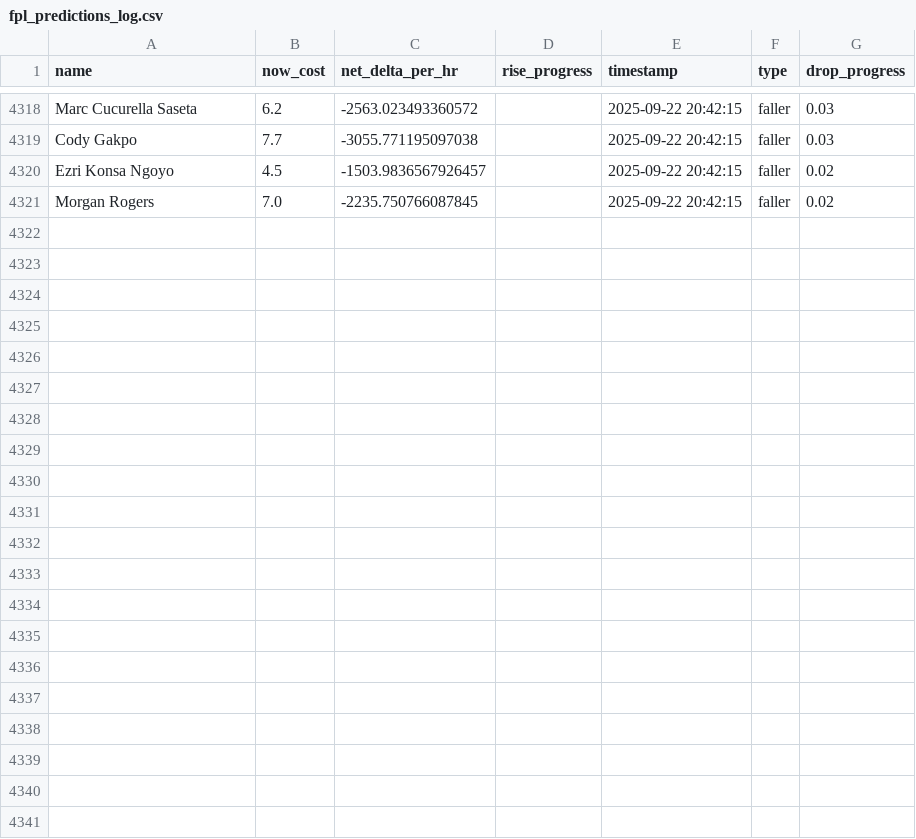
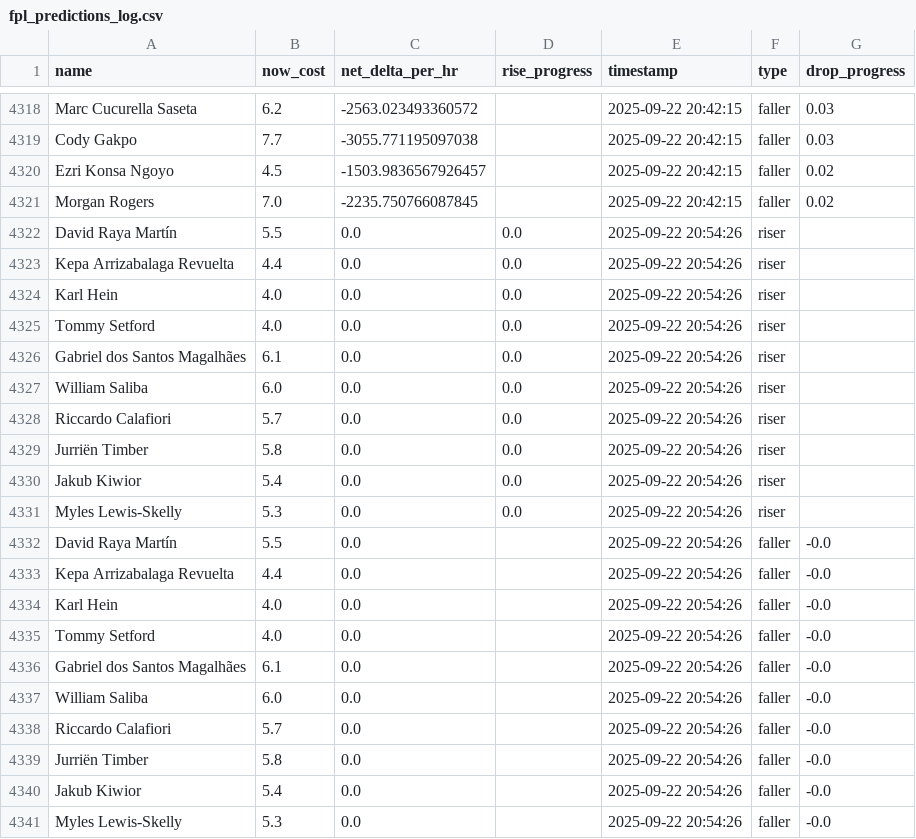
Before and after one commit to muhtasim-maleque/fpl-price-changes, a CSV file: fpl_predictions_log.csv, drawn as a sheet; only a part is shown, gaps mark what is left out.

```diff
--- a/fpl_predictions_log.csv
+++ b/fpl_predictions_log.csv
@@ -4321 +4321,21 @@ Ezri Konsa Ngoyo,4.5,-1503.9836567926457,,2025-09-22 20:42:15,faller,0.02
 Morgan Rogers,7.0,-2235.750766087845,,2025-09-22 20:42:15,faller,0.02
+David Raya Martín,5.5,0.0,0.0,2025-09-22 20:54:26,riser,
+Kepa Arrizabalaga Revuelta,4.4,0.0,0.0,2025-09-22 20:54:26,riser,
+Karl Hein,4.0,0.0,0.0,2025-09-22 20:54:26,riser,
+Tommy Setford,4.0,0.0,0.0,2025-09-22 20:54:26,riser,
+Gabriel dos Santos Magalhães,6.1,0.0,0.0,2025-09-22 20:54:26,riser,
+William Saliba,6.0,0.0,0.0,2025-09-22 20:54:26,riser,
+Riccardo Calafiori,5.7,0.0,0.0,2025-09-22 20:54:26,riser,
+Jurriën Timber,5.8,0.0,0.0,2025-09-22 20:54:26,riser,
+Jakub Kiwior,5.4,0.0,0.0,2025-09-22 20:54:26,riser,
+Myles Lewis-Skelly,5.3,0.0,0.0,2025-09-22 20:54:26,riser,
+David Raya Martín,5.5,0.0,,2025-09-22 20:54:26,faller,-0.0
+Kepa Arrizabalaga Revuelta,4.4,0.0,,2025-09-22 20:54:26,faller,-0.0
+Karl Hein,4.0,0.0,,2025-09-22 20:54:26,faller,-0.0
+Tommy Setford,4.0,0.0,,2025-09-22 20:54:26,faller,-0.0
+Gabriel dos Santos Magalhães,6.1,0.0,,2025-09-22 20:54:26,faller,-0.0
+William Saliba,6.0,0.0,,2025-09-22 20:54:26,faller,-0.0
+Riccardo Calafiori,5.7,0.0,,2025-09-22 20:54:26,faller,-0.0
+Jurriën Timber,5.8,0.0,,2025-09-22 20:54:26,faller,-0.0
+Jakub Kiwior,5.4,0.0,,2025-09-22 20:54:26,faller,-0.0
+Myles Lewis-Skelly,5.3,0.0,,2025-09-22 20:54:26,faller,-0.0
```
Also changed, not shown: fpl_summary.csv.
